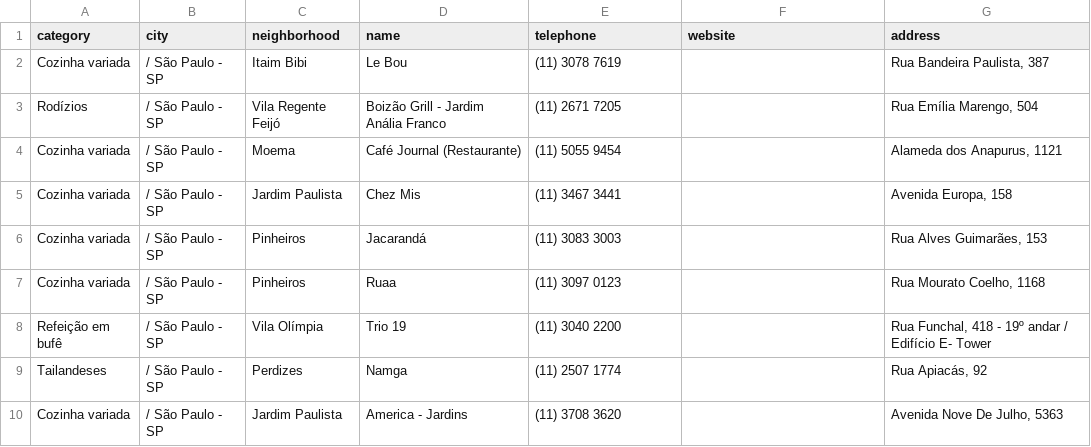
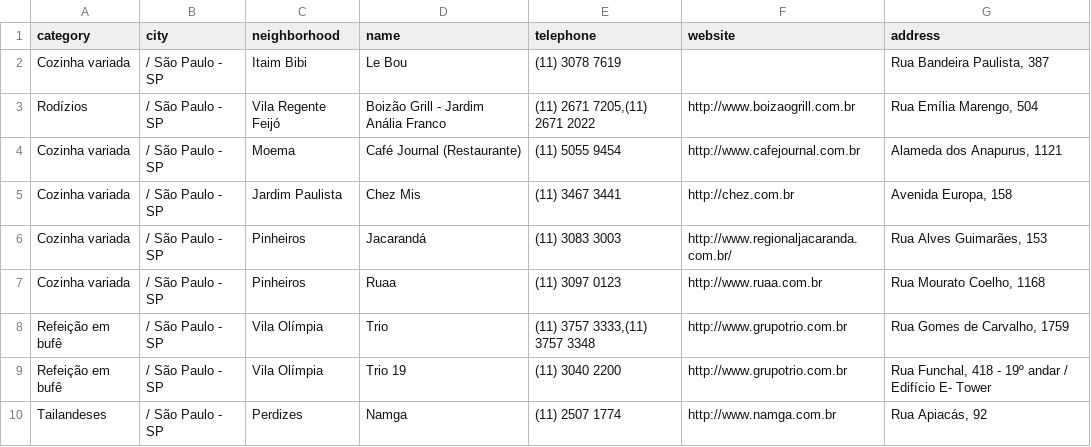
Before and after one commit to barraponto/comebebesp, a CSV file: vejasp-sample.csv, drawn as a sheet.

Commit message:
[vejasp] getting website and telephones

```diff
--- a/vejasp-sample.csv
+++ b/vejasp-sample.csv
@@ -2,9 +2,9 @@ category,city,neighborhood,name,telephone,website,address
 Cozinha variada,/ São Paulo - SP,Itaim Bibi,Le Bou,(11) 3078 7619,,"Rua Bandeira Paulista, 387"
-Rodízios,/ São Paulo - SP,Vila Regente Feijó,Boizão Grill - Jardim Anália Franco,(11) 2671 7205,,"Rua Emília Marengo, 504"
-Cozinha variada,/ São Paulo - SP,Moema,Café Journal (Restaurante),(11) 5055 9454,,"Alameda dos Anapurus, 1121"
-Cozinha variada,/ São Paulo - SP,Jardim Paulista,Chez Mis,(11) 3467 3441,,"Avenida Europa, 158"
-Cozinha variada,/ São Paulo - SP,Pinheiros,Jacarandá,(11) 3083 3003,,"Rua Alves Guimarães, 153"
-Cozinha variada,/ São Paulo - SP,Pinheiros,Ruaa,(11) 3097 0123,,"Rua Mourato Coelho, 1168"
-Refeição em bufê,/ São Paulo - SP,Vila Olímpia,Trio 19,(11) 3040 2200,,"Rua Funchal, 418 - 19º andar / Edifício E- Tower"
-Tailandeses,/ São Paulo - SP,Perdizes,Namga,(11) 2507 1774,,"Rua Apiacás, 92"
-Cozinha variada,/ São Paulo - SP,Jardim Paulista,America - Jardins,(11) 3708 3620,,"Avenida Nove De Julho, 5363"
+Rodízios,/ São Paulo - SP,Vila Regente Feijó,Boizão Grill - Jardim Anália Franco,"(11) 2671 7205,(11) 2671 2022",http://www.boizaogrill.com.br,"Rua Emília Marengo, 504"
+Cozinha variada,/ São Paulo - SP,Moema,Café Journal (Restaurante),(11) 5055 9454,http://www.cafejournal.com.br,"Alameda dos Anapurus, 1121"
+Cozinha variada,/ São Paulo - SP,Jardim Paulista,Chez Mis,(11) 3467 3441,http://chez.com.br,"Avenida Europa, 158"
+Cozinha variada,/ São Paulo - SP,Pinheiros,Jacarandá,(11) 3083 3003,http://www.regionaljacaranda.com.br/,"Rua Alves Guimarães, 153"
+Cozinha variada,/ São Paulo - SP,Pinheiros,Ruaa,(11) 3097 0123,http://www.ruaa.com.br,"Rua Mourato Coelho, 1168"
+Refeição em bufê,/ São Paulo - SP,Vila Olímpia,Trio,"(11) 3757 3333,(11) 3757 3348",http://www.grupotrio.com.br,"Rua Gomes de Carvalho, 1759"
+Refeição em bufê,/ São Paulo - SP,Vila Olímpia,Trio 19,(11) 3040 2200,http://www.grupotrio.com.br,"Rua Funchal, 418 - 19º andar / Edifício E- Tower"
+Tailandeses,/ São Paulo - SP,Perdizes,Namga,(11) 2507 1774,http://www.namga.com.br,"Rua Apiacás, 92"
```
Also changed, not shown: 1 other file.
